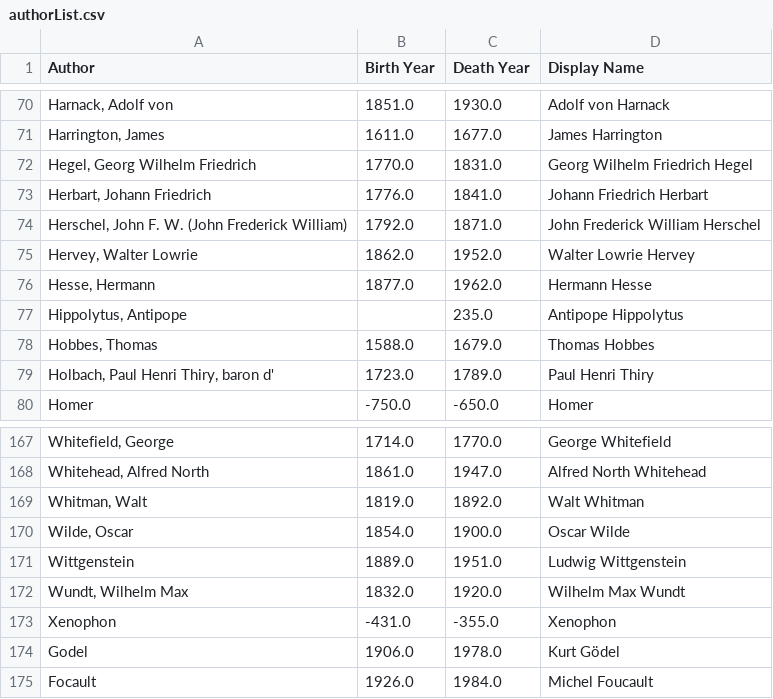
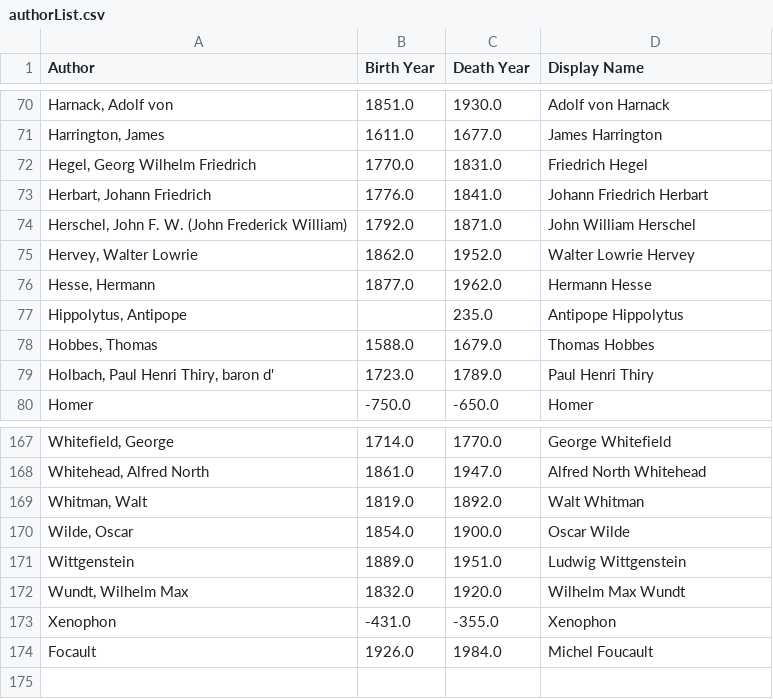
Before and after one commit to ogreowl/PhilBERT, a CSV file: authorList.csv, drawn as a sheet; only a part is shown, gaps mark what is left out; the diff names each change by its address in the sheet, - before the commit and + after, or states it on an @@ line.

Commit message:
Add files via upload

```diff
--- a/authorList.csv
+++ b/authorList.csv
-D72 (Display Name): Georg Wilhelm Friedrich Hegel
+D72 (Display Name): Friedrich Hegel
-D74 (Display Name): John Frederick William Herschel
+D74 (Display Name): John William Herschel
-row 174: Godel | 1906.0 | 1978.0 | Kurt Gödel
```
